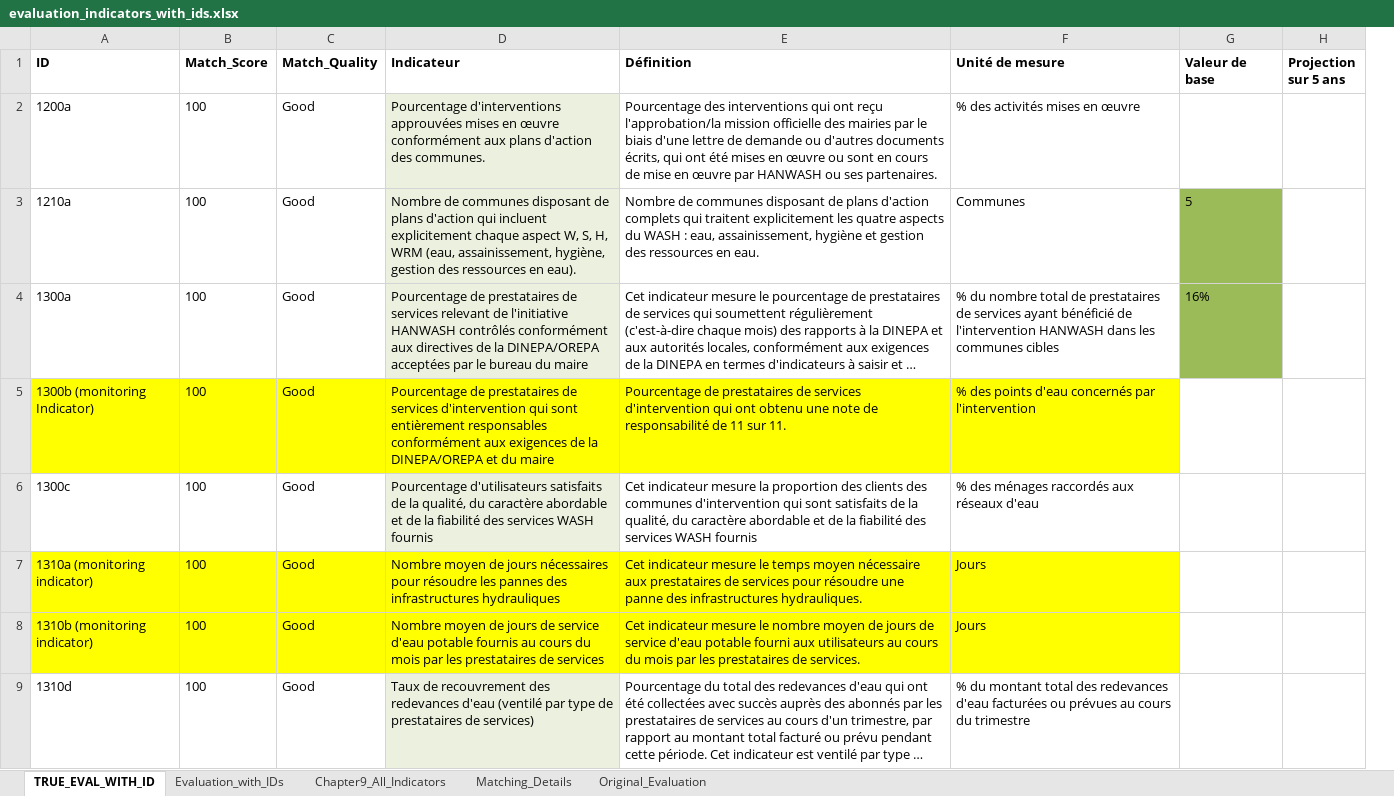
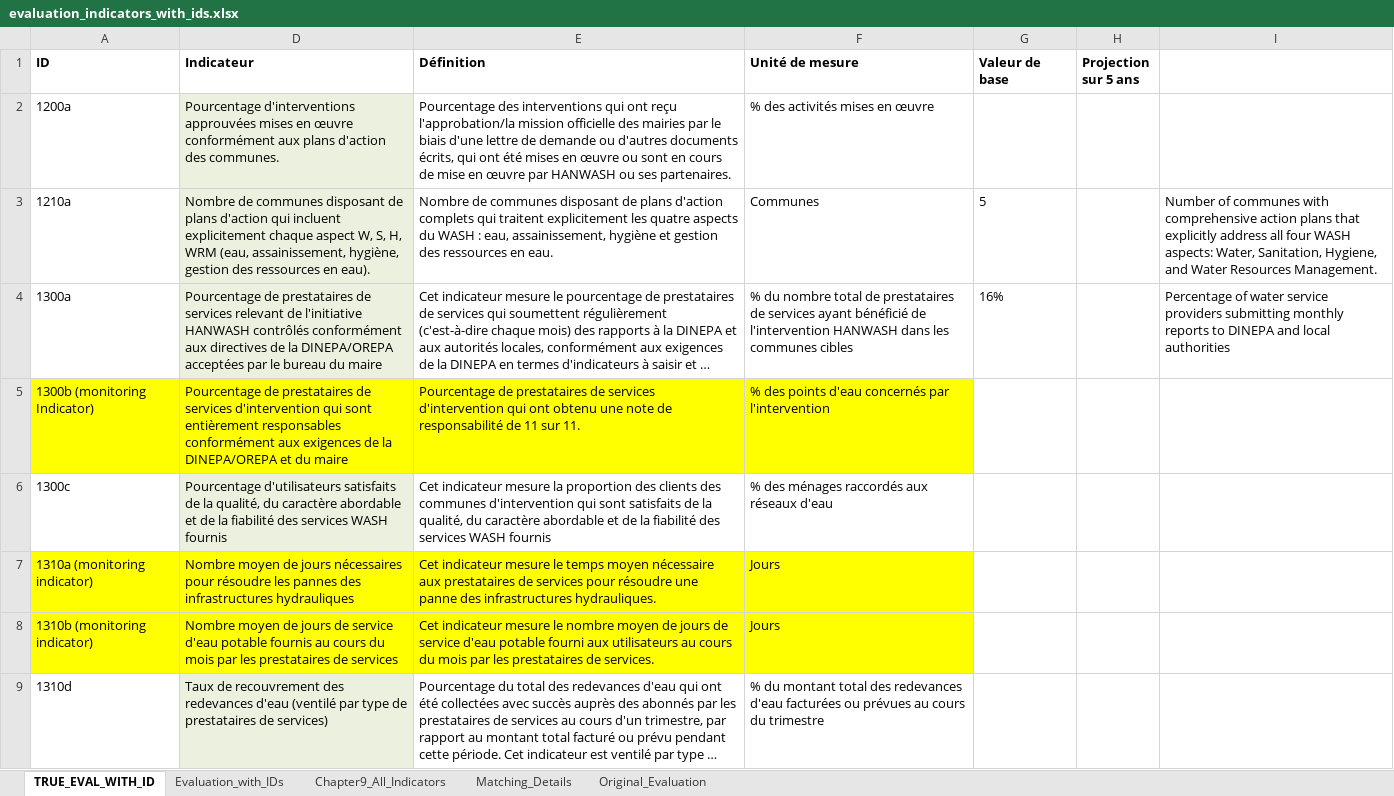
Before and after one commit to AD0791/Hanwash.mwater.dev, an Excel workbook: indicators/evaluation_indicators_with_ids.xlsx, sheet TRUE_EVAL_WITH_ID, drawn as a sheet; only a part is shown; long unchanged cells end in …; values as stored, in another font and other column widths than the file's, no borders; removed rows and columns are numbered as before the commit, all else as after; the diff covers the shown part only; the diff names each change by its address in the sheet, - before the commit and + after, or states it on an @@ line.

```diff
--- a/indicators/evaluation_indicators_with_ids.xlsx (sheet TRUE_EVAL_WITH_ID)
+++ b/indicators/evaluation_indicators_with_ids.xlsx (sheet TRUE_EVAL_WITH_ID)
@@ column B (Match_Score) hidden, rows 2-9: all 100 @@
@@ column C (Match_Quality) hidden, rows 2-9: all Good @@
+column I, rows 3-4: Number of communes with comprehensive action plans that explicitly address all four WASH aspects: Water, Sanitation, Hygiene, and Water Resources Management. | Percentage of water service providers submitting monthly reports to DINEPA and local authorities
-G3:G4 fill: #9BBB59
+G3:G4 fill: none
```
Also changed, not shown: 2 edited cells and cell formats elsewhere in this sheet, 3 other files.
